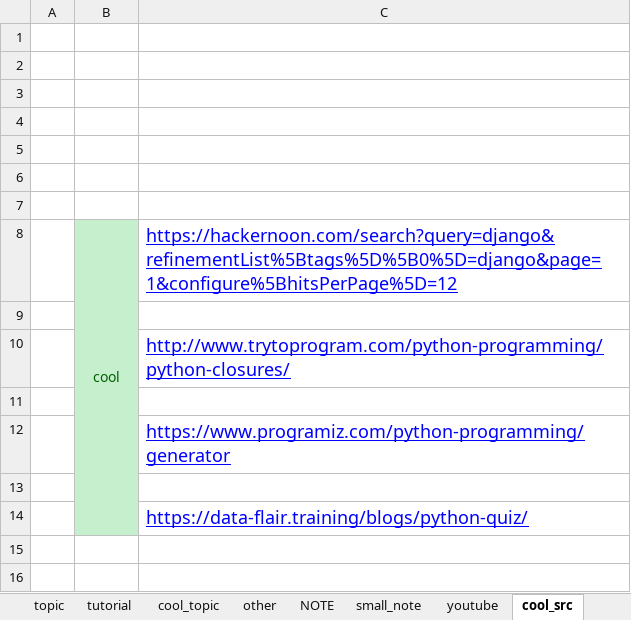
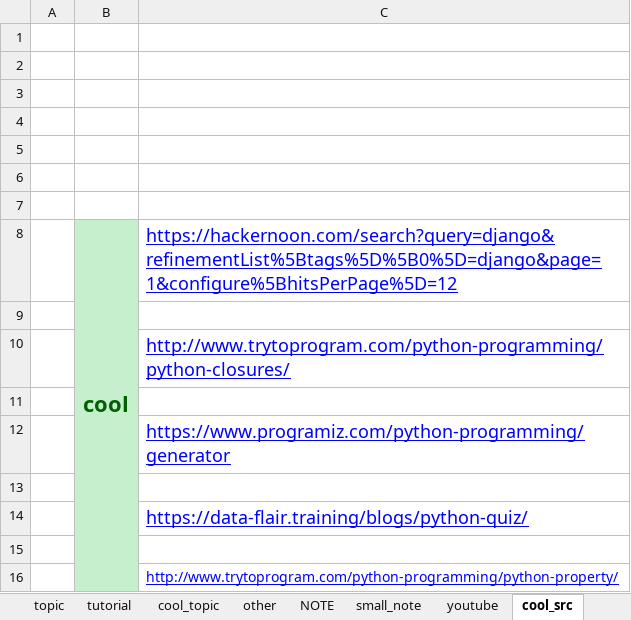
Before and after one commit to JoeKhoa/Source_I_must_learn, an Excel workbook: Python/Python_Advance.xlsx, sheet cool_src, drawn as a sheet; values as stored, in another font and other column widths than the file's, no borders; the diff names each change by its address in the sheet, - before the commit and + after, or states it on an @@ line.

```diff
--- a/Python/Python_Advance.xlsx (sheet cool_src)
+++ b/Python/Python_Advance.xlsx (sheet cool_src)
-B8 bold: off
+B8 bold: on, text size: larger
+row 15: (empty)
+row 16:  |  | http://www.trytoprogram.com/python-programming/python-property/
```
Also changed, not shown: sheet youtube, Python/Python_learning.xlsx.
